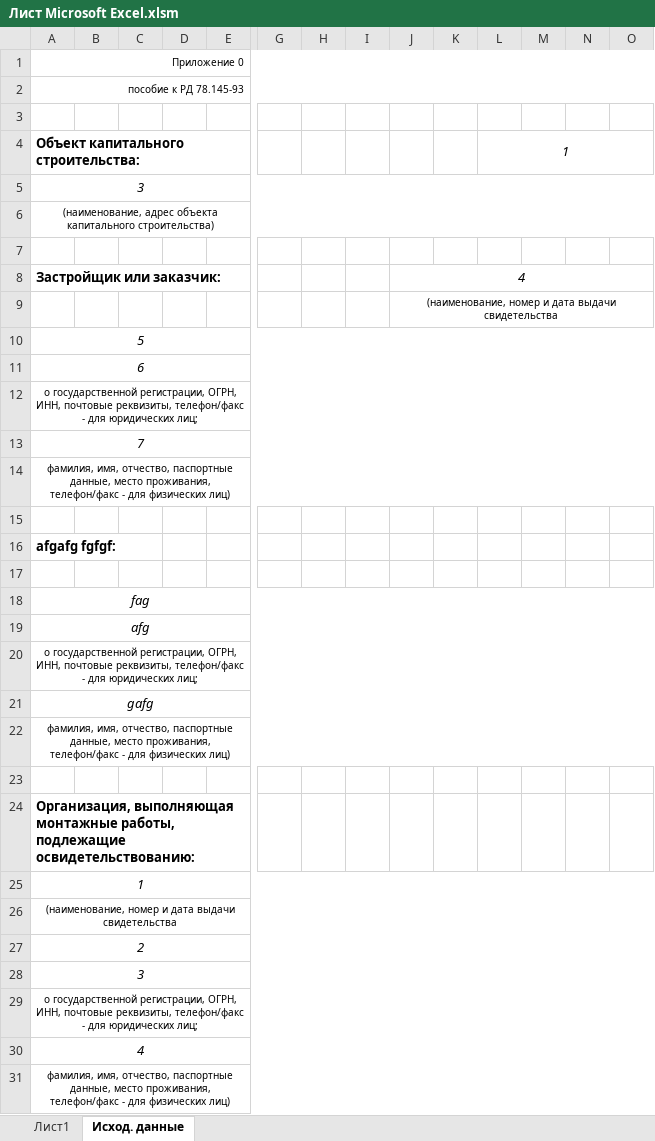
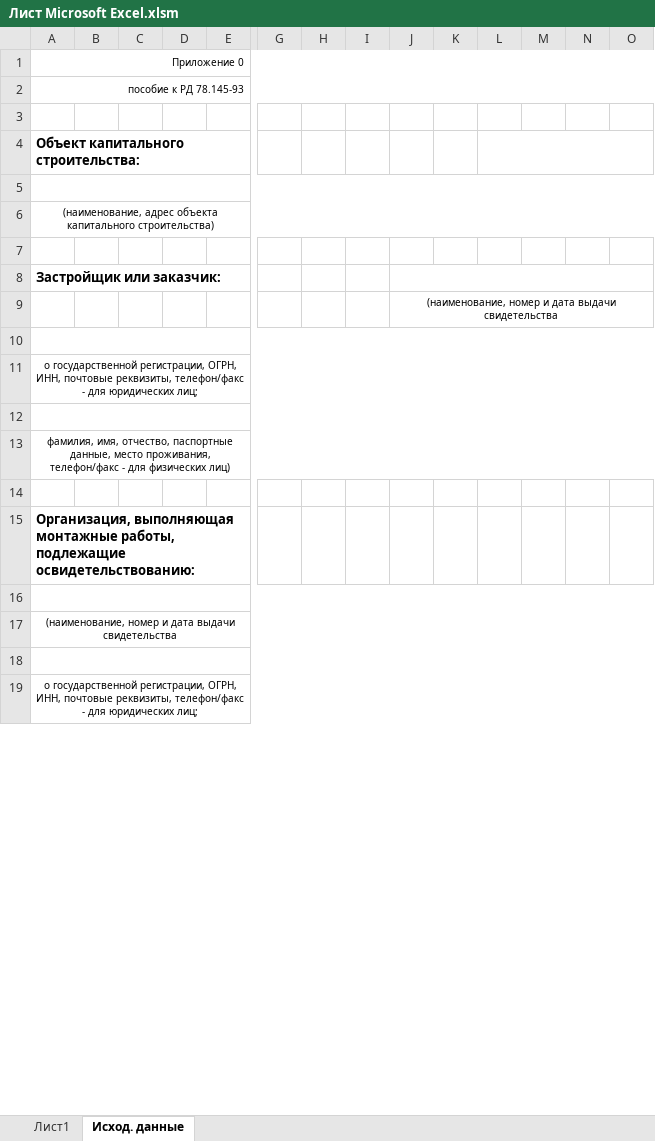
Before and after one commit to unclepepper/vba, an Excel workbook: executive documentation/Лист Microsoft Excel.xlsm, sheet Исход. данные, drawn as a sheet; only a part is shown, gaps mark what is left out; values as stored, in another font and other column widths than the file's, no borders; removed rows and columns are numbered as before the commit, all else as after; rows hold the shown columns only; the diff covers the shown part only; the diff names each change by its address in the sheet, - before the commit and + after, or states it on an @@ line.

Commit message:
podpis down is start

```diff
--- a/executive documentation/Лист Microsoft Excel.xlsm (sheet Исход. данные)
+++ b/executive documentation/Лист Microsoft Excel.xlsm (sheet Исход. данные)
-L4: 1
+L4: (empty)
-A5: 3
+A5: (empty)
-J8: 4
+J8: (empty)
-A10: 5
+A10: (empty)
-row 11: 6
-row 13: 7
-row 14: фамилия, имя, отчество, паспортные данные, место проживания, телефон/факс - для физических лиц)
+A12:X12 merged
-row 16: afgafg fgfgf:
-row 17: (empty)
-row 18: fag
-row 19: afg
-row 20: о государственной регистрации, ОГРН, ИНН, почтовые реквизиты, телефон/факс - для юридических лиц;
-row 21: gafg
-A16: 1
+A16: (empty)
-A18: 2
+A18: (empty)
-row 28: 3
-row 30: 4
-row 31: фамилия, имя, отчество, паспортные данные, место проживания, телефон/факс - для физических лиц)
```
Also changed, not shown: 2 added rows, 36 removed rows, 5 edited cells, cell formats and merged cells elsewhere in this sheet.
